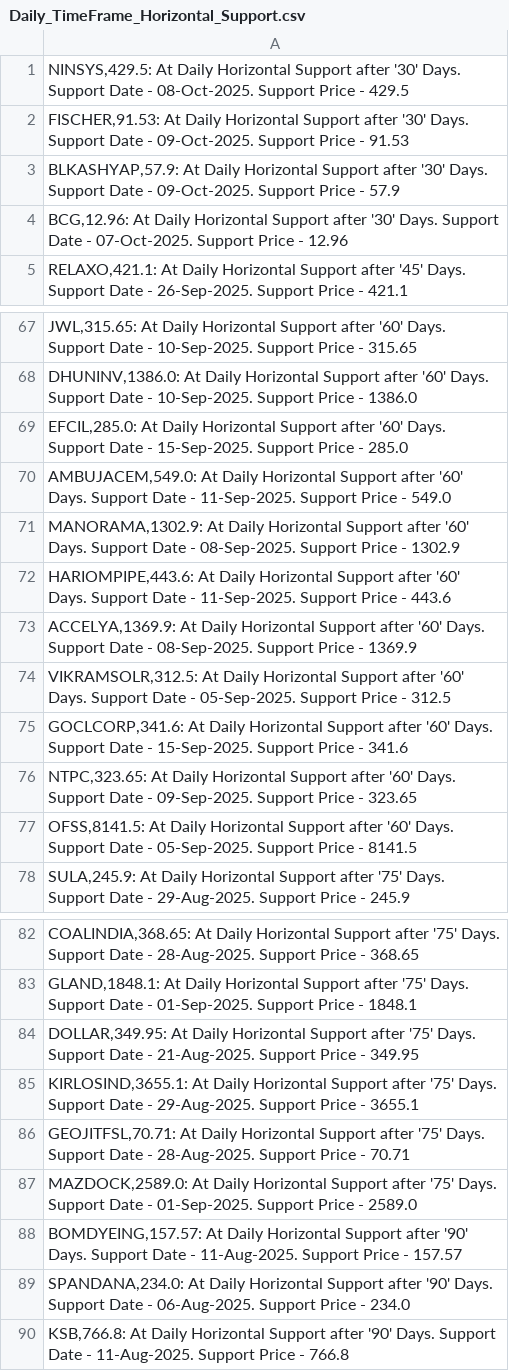
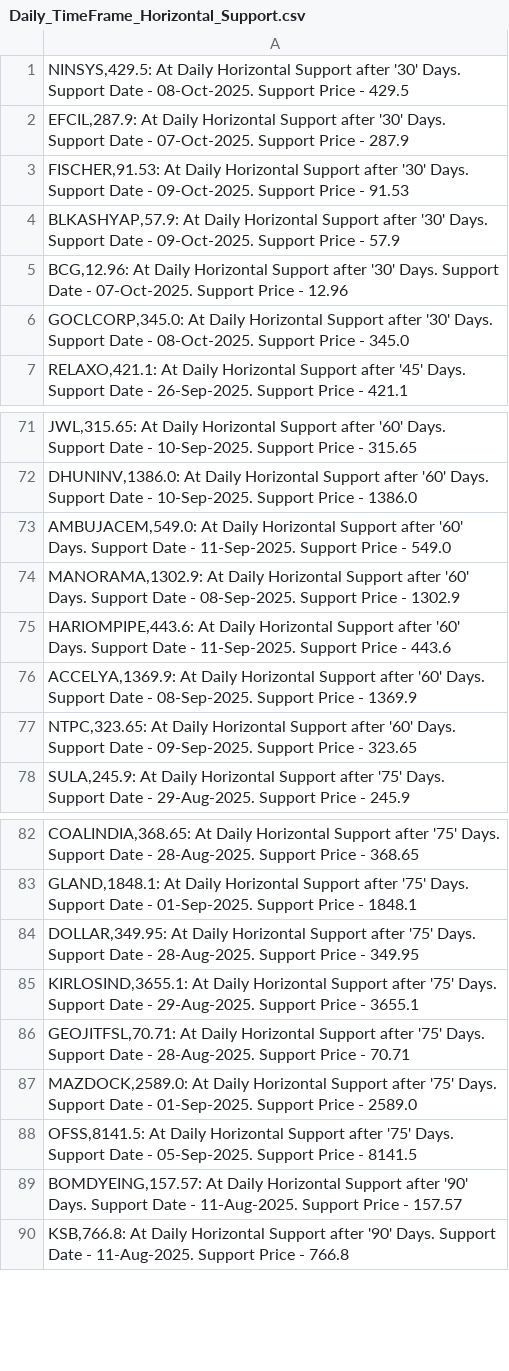
Before and after one commit to vibats/Daily_Notification_Data, a CSV file: Email_Notification_Data/Daily_TimeFrame_Horizontal_Support.csv, drawn as a sheet; only a part is shown, gaps mark what is left out; the diff covers the shown part only.

```diff
--- a/Email_Notification_Data/Daily_TimeFrame_Horizontal_Support.csv
+++ b/Email_Notification_Data/Daily_TimeFrame_Horizontal_Support.csv
@@ -1,2 +1,3 @@
 "NINSYS,429.5: At Daily Horizontal Support after '30' Days. Support Date - 08-Oct-2025. Support Price - 429.5"
+"EFCIL,287.9: At Daily Horizontal Support after '30' Days. Support Date - 07-Oct-2025. Support Price - 287.9"
 "FISCHER,91.53: At Daily Horizontal Support after '30' Days. Support Date - 09-Oct-2025. Support Price - 91.53"
@@ -4,2 +5,3 @@
 "BCG,12.96: At Daily Horizontal Support after '30' Days. Support Date - 07-Oct-2025. Support Price - 12.96"
+"GOCLCORP,345.0: At Daily Horizontal Support after '30' Days. Support Date - 08-Oct-2025. Support Price - 345.0"
 "RELAXO,421.1: At Daily Horizontal Support after '45' Days. Support Date - 26-Sep-2025. Support Price - 421.1"
@@ -68,3 +72,2 @@
 "DHUNINV,1386.0: At Daily Horizontal Support after '60' Days. Support Date - 10-Sep-2025. Support Price - 1386.0"
-"EFCIL,285.0: At Daily Horizontal Support after '60' Days. Support Date - 15-Sep-2025. Support Price - 285.0"
 "AMBUJACEM,549.0: At Daily Horizontal Support after '60' Days. Support Date - 11-Sep-2025. Support Price - 549.0"
@@ -73,6 +76,3 @@
 "ACCELYA,1369.9: At Daily Horizontal Support after '60' Days. Support Date - 08-Sep-2025. Support Price - 1369.9"
-"VIKRAMSOLR,312.5: At Daily Horizontal Support after '60' Days. Support Date - 05-Sep-2025. Support Price - 312.5"
-"GOCLCORP,341.6: At Daily Horizontal Support after '60' Days. Support Date - 15-Sep-2025. Support Price - 341.6"
 "NTPC,323.65: At Daily Horizontal Support after '60' Days. Support Date - 09-Sep-2025. Support Price - 323.65"
-"OFSS,8141.5: At Daily Horizontal Support after '60' Days. Support Date - 05-Sep-2025. Support Price - 8141.5"
 "SULA,245.9: At Daily Horizontal Support after '75' Days. Support Date - 29-Aug-2025. Support Price - 245.9"
@@ -83,3 +83,3 @@
 "GLAND,1848.1: At Daily Horizontal Support after '75' Days. Support Date - 01-Sep-2025. Support Price - 1848.1"
-"DOLLAR,349.95: At Daily Horizontal Support after '75' Days. Support Date - 21-Aug-2025. Support Price - 349.95"
+"DOLLAR,349.95: At Daily Horizontal Support after '75' Days. Support Date - 28-Aug-2025. Support Price - 349.95"
 "KIRLOSIND,3655.1: At Daily Horizontal Support after '75' Days. Support Date - 29-Aug-2025. Support Price - 3655.1"
@@ -87,4 +87,4 @@
 "MAZDOCK,2589.0: At Daily Horizontal Support after '75' Days. Support Date - 01-Sep-2025. Support Price - 2589.0"
+"OFSS,8141.5: At Daily Horizontal Support after '75' Days. Support Date - 05-Sep-2025. Support Price - 8141.5"
 "BOMDYEING,157.57: At Daily Horizontal Support after '90' Days. Support Date - 11-Aug-2025. Support Price - 157.57"
-"SPANDANA,234.0: At Daily Horizontal Support after '90' Days. Support Date - 06-Aug-2025. Support Price - 234.0"
 "KSB,766.8: At Daily Horizontal Support after '90' Days. Support Date - 11-Aug-2025. Support Price - 766.8"
```
Also changed, not shown: 5 added rows and 1 removed row elsewhere in this file, Email_Notification_Data/Daily_TimeFrame_Horizontal_Support_30_Days.csv, Email_Notification_Data/Weekly_TimeFrame_Horizontal_Support.csv.
